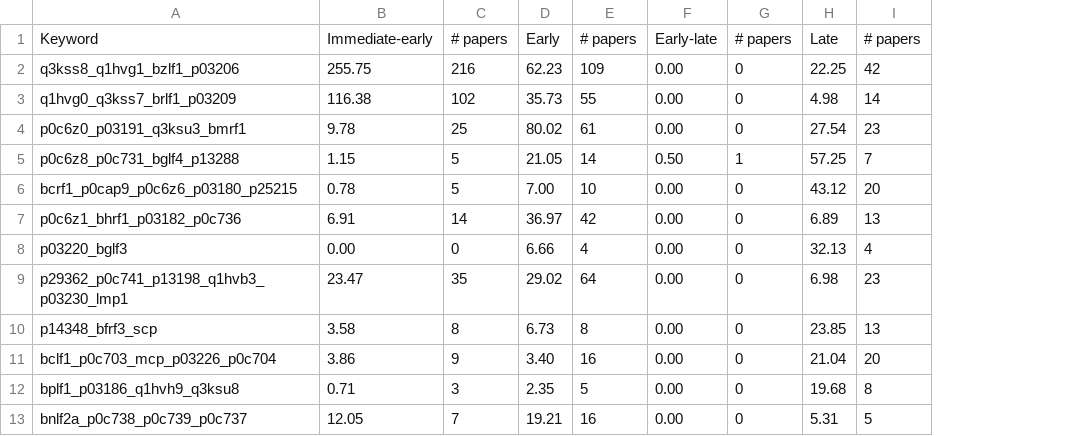
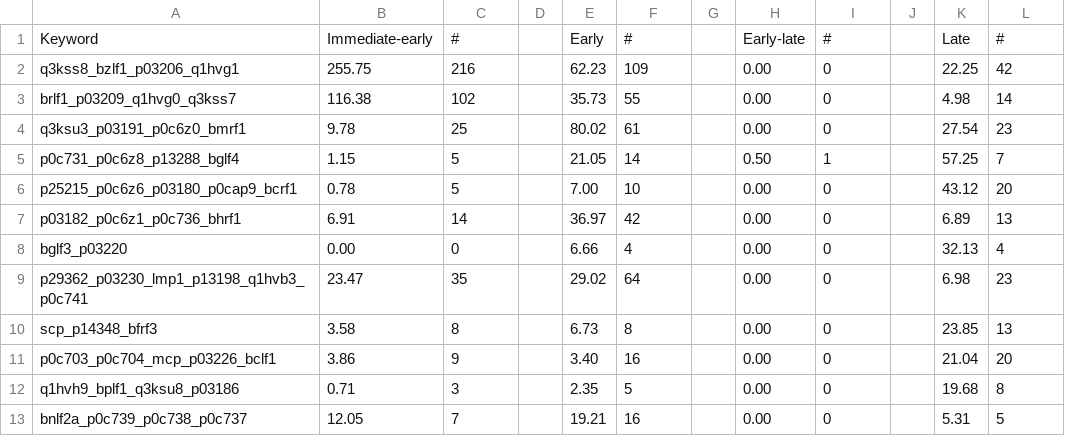
Before and after one commit to PigeonMark/Predicting-the-Kinetic-Class-of-Human-Herpesvirus-Genes-based-on-their-Protein-Sequences, a CSV file: Data-collection/Output/countingResults/ebv_all_20191025-173954_keywords_10376.csv_10.csv, drawn as a sheet; only a part is shown; removed rows and columns are numbered as before the commit, all else as after; the diff names each change by its address in the sheet, - before the commit and + after, or states it on an @@ line.

```diff
--- a/Data-collection/Output/countingResults/ebv_all_20191025-173954_keywords_10376.csv_10.csv
+++ b/Data-collection/Output/countingResults/ebv_all_20191025-173954_keywords_10376.csv_10.csv
-column A, rows 1-13: Keyword | q3kss8_q1hvg1_bzlf1_p03206 | q1hvg0_q3kss7_brlf1_p03209 | p0c6z0_p03191_q3ksu3_bmrf1 | p0c6z8_p0c731_bglf4_p13288 | bcrf1_p0cap9_p0c6z6_p03180_p25215 | p0c6z1_bhrf1_p03182_p0c736 | p03220_bglf3 | p29362_p0c741_p13198_q1hvb3_p03230_lmp1 | p14348_bfrf3_scp | bclf1_p0c703_mcp_p03226_p0c704 | bplf1_p03186_q1hvh9_q3ksu8 | bnlf2a_p0c738_p0c739_p0c737
+column A, rows 1-13: Keyword | q3kss8_bzlf1_p03206_q1hvg1 | brlf1_p03209_q1hvg0_q3kss7 | q3ksu3_p03191_p0c6z0_bmrf1 | p0c731_p0c6z8_p13288_bglf4 | p25215_p0c6z6_p03180_p0cap9_bcrf1 | p03182_p0c6z1_p0c736_bhrf1 | bglf3_p03220 | p29362_p03230_lmp1_p13198_q1hvb3_p0c741 | scp_p14348_bfrf3 | p0c703_p0c704_mcp_p03226_bclf1 | q1hvh9_bplf1_q3ksu8_p03186 | bnlf2a_p0c739_p0c738_p0c737
+column D, empty
+column G, empty
+column J, empty
-C1: # papers
+C1: #
-F1: # papers
+F1: #
-I1: # papers
+I1: #
-L1: # papers
+L1: #
```
Also changed, not shown: Data-collection/Output/countingResults/hcmv_all_20191025-173918_keywords_10359.csv_10.csv, Data-collection/Output/countingResults/hsv1_all_20191025-174132_keywords_10298.csv_10.csv, 4 other files.
